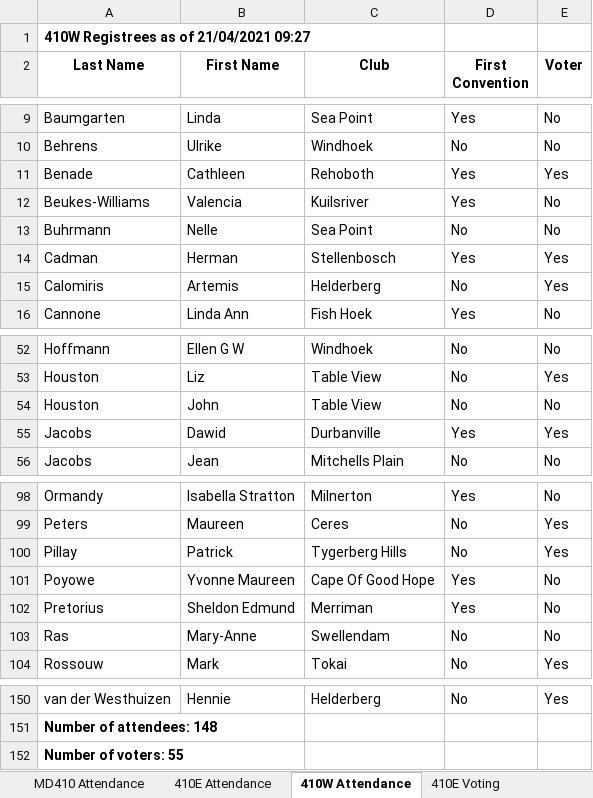
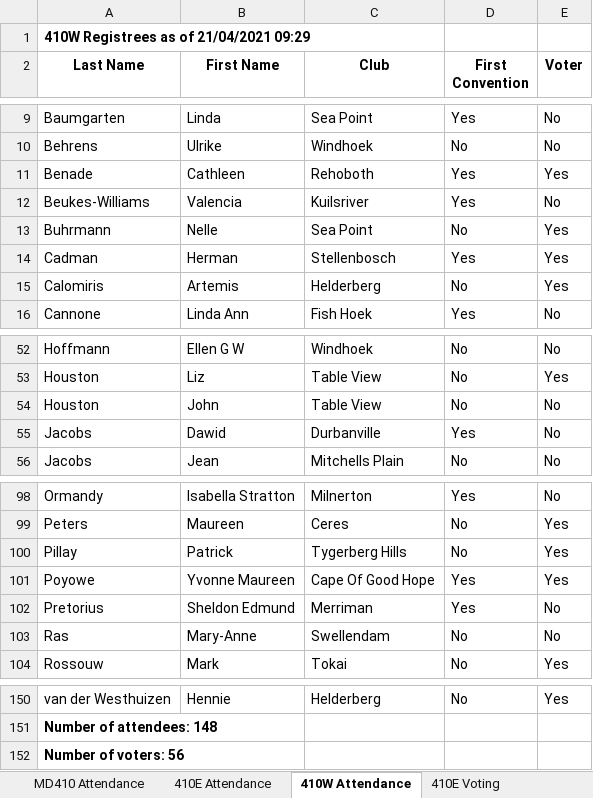
Before and after one commit to kimvanwyk/md410_2021_conv_website, an Excel workbook: static/docs/registrees_list.xlsx, sheet 410W Attendance, drawn as a sheet; only a part is shown, gaps mark what is left out; values as stored, in another font and other column widths than the file's, no borders; the diff names each change by its address in the sheet, - before the commit and + after, or states it on an @@ line.

Commit message:
Registree stats backup on Wed 21 Apr 2021 09:29:43 SAST

```diff
--- a/static/docs/registrees_list.xlsx (sheet 410W Attendance)
+++ b/static/docs/registrees_list.xlsx (sheet 410W Attendance)
-A1 (Last Name): 410W Registrees as of 21/04/2021 09:27
+A1 (Last Name): 410W Registrees as of 21/04/2021 09:29
-E13 (Voter): No
+E13 (Voter): Yes
-E55 (Voter): Yes
+E55 (Voter): No
-E101 (Voter): No
+E101 (Voter): Yes
-A152 (Last Name): Number of voters: 55
+A152 (Last Name): Number of voters: 56
```
Also changed, not shown: sheet 410W Voting, sheet MD410 Attendance, sheet 410E Voting, sheet 410E Attendance, 2 other files.
